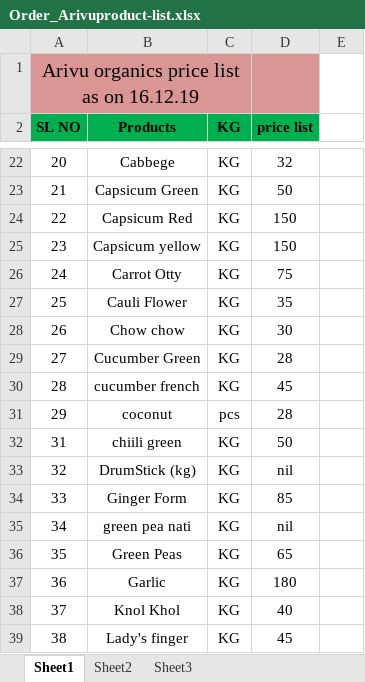
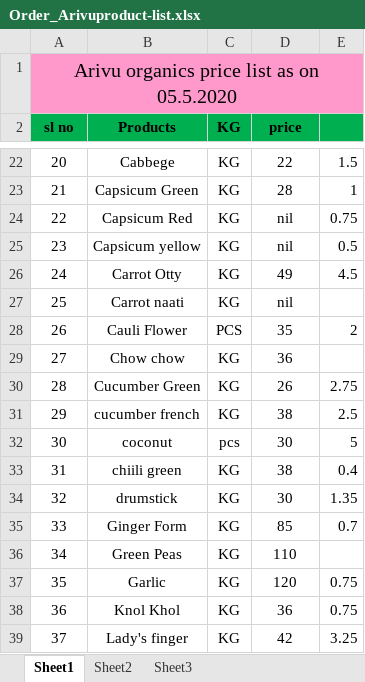
Before and after one commit to Good-Old-Living/webapps, an Excel workbook: ROOT/tmpfiles/Order_Arivuproduct-list.xlsx, sheet Sheet1, drawn as a sheet; only a part is shown, gaps mark what is left out; values as stored, in another font and other column widths than the file's, no borders; removed rows and columns are numbered as before the commit, all else as after; the diff covers the shown part only; the diff names each change by its address in the sheet, - before the commit and + after, or states it on an @@ line.

```diff
--- a/ROOT/tmpfiles/Order_Arivuproduct-list.xlsx (sheet Sheet1)
+++ b/ROOT/tmpfiles/Order_Arivuproduct-list.xlsx (sheet Sheet1)
@@ column A (sl no) renumbered from row 1 down @@
-A1:D1 fill: #D99694
+A1:D1 fill: #FF99CC
-A1:C1 merged
+A1:E1 merged
-E1 fill: none
+E1 fill: #FF99CC
-D2: price list
+D2: price
-E2 fill: none
+E2 fill: #00B050
-D22 (price): 32
+D22 (price): 22
-E22: (empty)
+E22: 1.5
-D23 (price): 50
+D23 (price): 28
-E23: (empty)
+E23: 1
-D24:D25 (price): 150
+D24:D25 (price): nil
-E24: (empty)
+E24: 0.75
-E25: (empty)
+E25: 0.5
-D26 (price): 75
+D26 (price): 49
-E26: (empty)
+E26: 4.5
+row 27: 25 | Carrot naati | KG | nil
-C28 (KG): KG
+C28 (KG): PCS
-E28: (empty)
+E28: 2
-D29 (price): 30
+D29 (price): 36
-D30 (price): 28
+D30 (price): 26
-E30: (empty)
+E30: 2.75
-D31 (price): 45
+D31 (price): 38
-E31: (empty)
+E31: 2.5
-D32 (price): 28
+D32 (price): 30
-E32: (empty)
+E32: 5
-D33 (price): 50
+D33 (price): 38
-E33: (empty)
+E33: 0.4
-row 33: 32 | DrumStick (kg) | KG | nil
+row 34: 32 | drumstick | KG | 30 | 1.35
-E35: (empty)
+E35: 0.7
-row 35: 34 | green pea nati | KG | nil
-D36 (price): 65
+D36 (price): 110
-D37 (price): 180
+D37 (price): 120
-E37:E38: (empty)
+E37:E38: 0.75
-D38 (price): 40
+D38 (price): 36
-D39 (price): 45
+D39 (price): 42
-E39: (empty)
+E39: 3.25
```
Also changed, not shown: 18 added rows, 12 removed rows, 99 edited cells and cell formats elsewhere in this sheet, ROOT/tmpfiles/Order_Sahajaproduct-list.xlsx, ROOT/tmpfiles/Sahajaproduct-list.xlsx, 12 other files.
